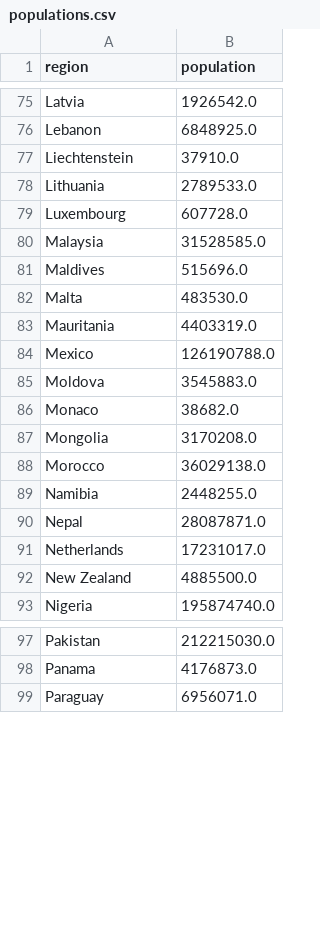
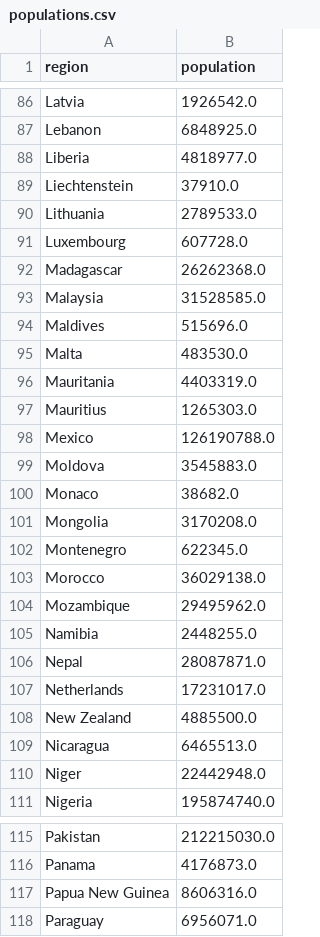
Before and after one commit to beegieb/COVID-19, a CSV file: data/populations.csv, drawn as a sheet; only a part is shown, gaps mark what is left out; the diff covers the shown part only; the diff names each change by its address in the sheet, - before the commit and + after, or states it on an @@ line.

```diff
--- a/data/populations.csv
+++ b/data/populations.csv
+row 88: Liberia | 4818977.0
+row 92: Madagascar | 26262368.0
+row 97: Mauritius | 1265303.0
+row 102: Montenegro | 622345.0
+row 104: Mozambique | 29495962.0
+row 109: Nicaragua | 6465513.0
+row 110: Niger | 22442948.0
+row 117: Papua New Guinea | 8606316.0
```
Also changed, not shown: 20 added rows and 3 removed rows elsewhere in this file, 5 other files.
